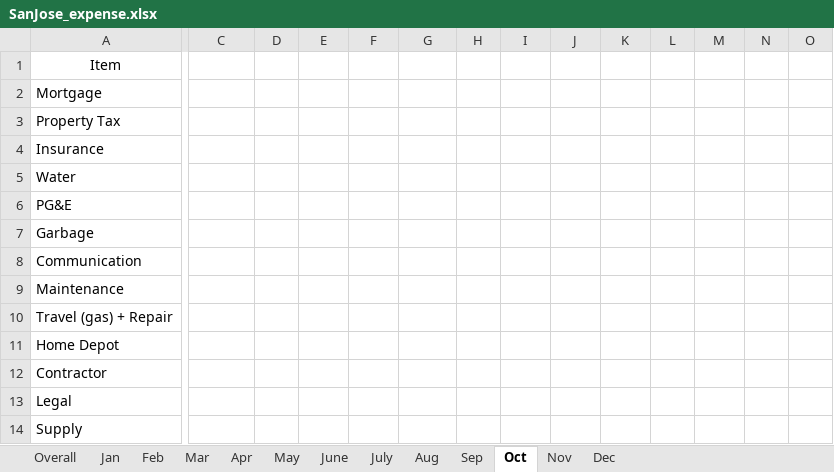
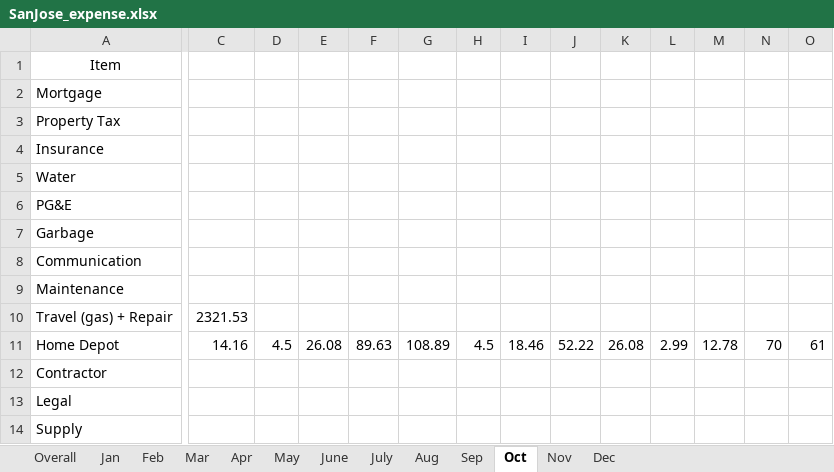
Before and after one commit to peterhchen/1000_Family, an Excel workbook: tax/SanJose_expense.xlsx, sheet Oct, drawn as a sheet; only a part is shown, gaps mark what is left out; values as stored, in another font and other column widths than the file's, no borders; the diff covers the shown part only; the diff names each change by its address in the sheet, - before the commit and + after, or states it on an @@ line.

```diff
--- a/tax/SanJose_expense.xlsx (sheet Oct)
+++ b/tax/SanJose_expense.xlsx (sheet Oct)
-C10: (empty)
+C10: 2321.53
-C11: (empty)
+C11: 14.16
-D11: (empty)
+D11: 4.5
-E11: (empty)
+E11: 26.08
-F11: (empty)
+F11: 89.63
-G11: (empty)
+G11: 108.89
-H11: (empty)
+H11: 4.5
-I11: (empty)
+I11: 18.46
-J11: (empty)
+J11: 52.22
-K11: (empty)
+K11: 26.08
-L11: (empty)
+L11: 2.99
-M11: (empty)
+M11: 12.78
-N11: (empty)
+N11: 70
-O11: (empty)
+O11: 61
```
Also changed, not shown: 24 edited cells elsewhere in this sheet, sheet Aug, sheet July, sheet Dec, sheet Sep, sheet Nov, sheet Apr, 5 more sheets, formulas that keep their value.
